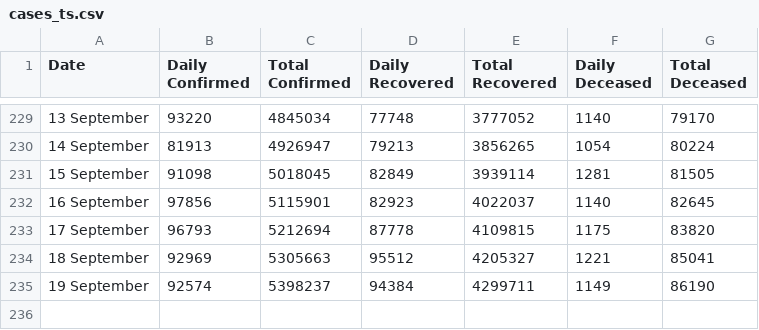
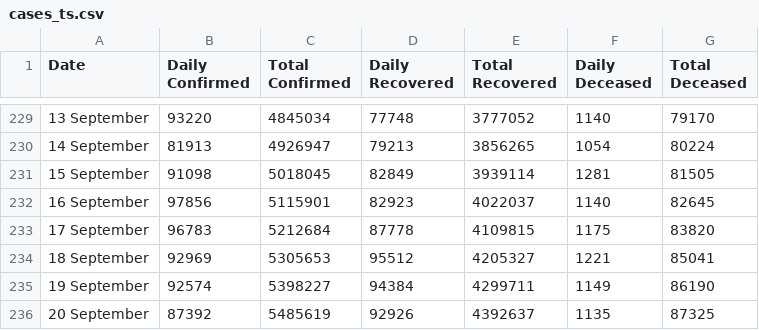
Before and after one commit to arya46/Covid-19-EDA, a CSV file: data/cases_ts.csv, drawn as a sheet; only a part is shown, gaps mark what is left out.

Commit message:
data updated on - Mon Sep 21 05:32:17 UTC 2020

```diff
--- a/data/cases_ts.csv
+++ b/data/cases_ts.csv
@@ -232,4 +232,5 @@ Date,Daily Confirmed,Total Confirmed,Daily Recovered,Total Recovered,Daily Decea
 16 September ,97856,5115901,82923,4022037,1140,82645
-17 September ,96793,5212694,87778,4109815,1175,83820
-18 September ,92969,5305663,95512,4205327,1221,85041
-19 September ,92574,5398237,94384,4299711,1149,86190
+17 September ,96783,5212684,87778,4109815,1175,83820
+18 September ,92969,5305653,95512,4205327,1221,85041
+19 September ,92574,5398227,94384,4299711,1149,86190
+20 September ,87392,5485619,92926,4392637,1135,87325
```
Also changed, not shown: data/covidIN_districtwise_current.csv, data/covidIN_state_wise.csv, 2 other files.
